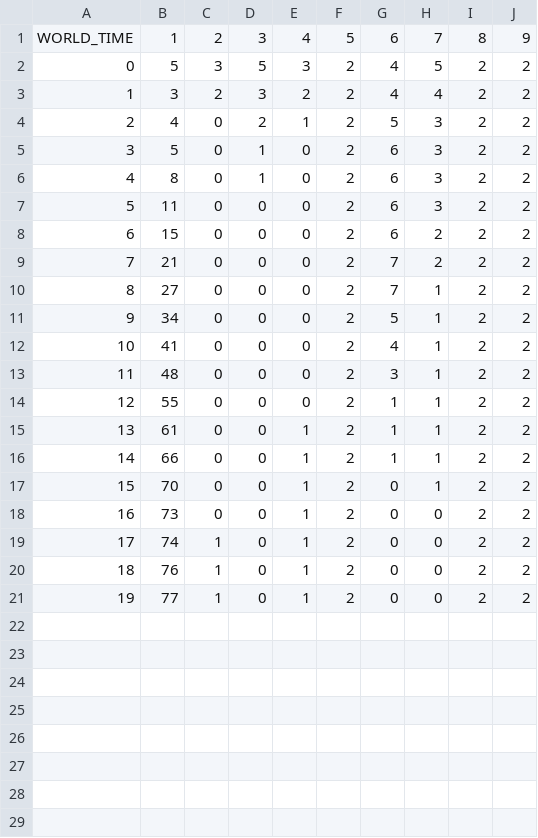
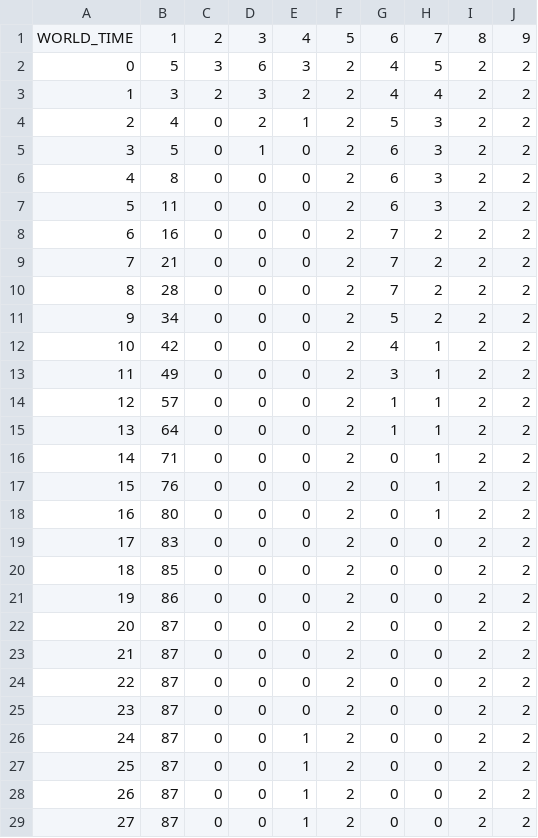
Before and after one commit to koorlan/ecostisteme, a CSV file: records.csv, drawn as a sheet; only a part is shown; addresses are those after the commit; the diff covers the shown part only; the diff names each change by its address in the sheet, - before the commit and + after, or states it on an @@ line.

```diff
--- a/records.csv
+++ b/records.csv
-D2: 5
+D2: 6
-D6: 1
+D6: 0
-B8: 15
+B8: 16
-G8: 6
+G8: 7
-B10: 27
+B10: 28
-H10:H11: 1
+H10:H11: 2
-B12: 41
+B12: 42
-B13: 48
+B13: 49
-B14: 55
+B14: 57
-B15: 61
+B15: 64
-E15:E17: 1
+E15:E17: 0
-B16: 66
+B16: 71
-G16: 1
+G16: 0
-B17: 70
+B17: 76
+row 18: 16 | 80 | 0 | 0 | 0 | 2 | 0 | 1 | 2 | 2
+row 19: 17 | 83 | 0 | 0 | 0 | 2 | 0 | 0 | 2 | 2
+row 20: 18 | 85 | 0 | 0 | 0 | 2 | 0 | 0 | 2 | 2
+row 21: 19 | 86 | 0 | 0 | 0 | 2 | 0 | 0 | 2 | 2
+row 22: 20 | 87 | 0 | 0 | 0 | 2 | 0 | 0 | 2 | 2
+row 23: 21 | 87 | 0 | 0 | 0 | 2 | 0 | 0 | 2 | 2
+row 24: 22 | 87 | 0 | 0 | 0 | 2 | 0 | 0 | 2 | 2
+row 25: 23 | 87 | 0 | 0 | 0 | 2 | 0 | 0 | 2 | 2
@@ column A renumbered between rows 26 and 29 @@
-B26: 73
+B26: 87
-B27: 74
+B27: 87
-C27:C29: 1
+C27:C29: 0
-B28: 76
+B28: 87
-B29: 77
+B29: 87
```
Also changed, not shown: 2 added rows elsewhere in this file, 1 other file.
